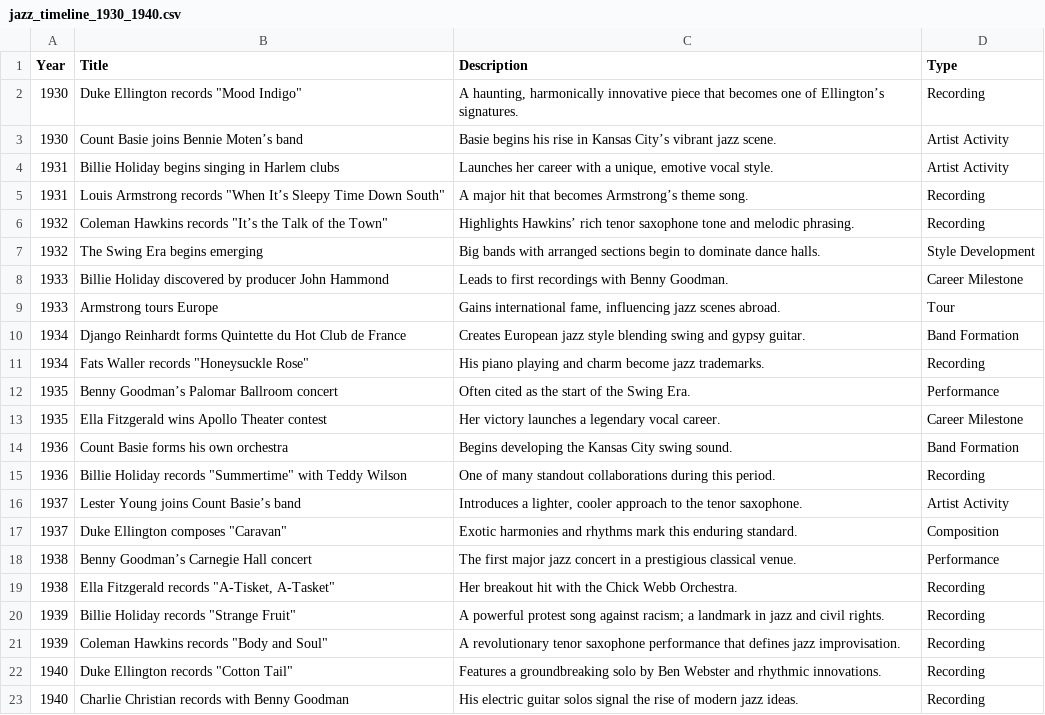
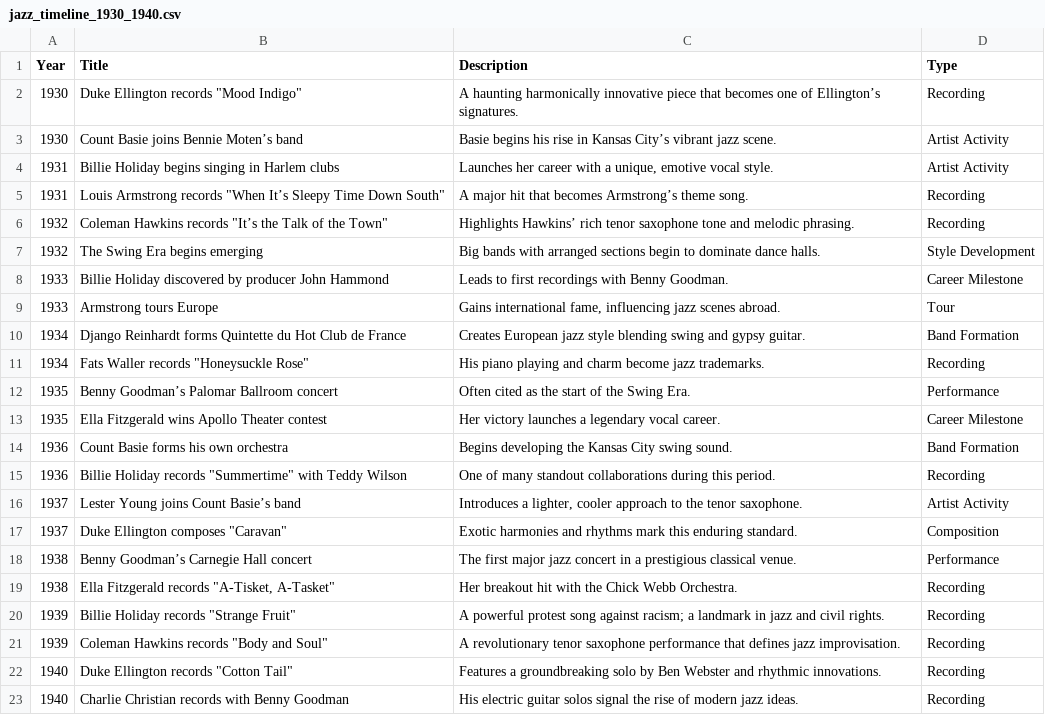
Before and after one commit to YorkMusicForum/jazz-timeline, a CSV file: data/jazz_timeline_1930_1940.csv, drawn as a sheet.

Commit message:
Update jazz_timeline_1930_1940.csv

```diff
--- a/data/jazz_timeline_1930_1940.csv
+++ b/data/jazz_timeline_1930_1940.csv
@@ -1,3 +1,3 @@
 Year,Title,Description,Type
-1930,"Duke Ellington records ""Mood Indigo""","A haunting, harmonically innovative piece that becomes one of Ellington’s signatures.","Recording"
+1930,"Duke Ellington records ""Mood Indigo""","A haunting harmonically innovative piece that becomes one of Ellington’s signatures.","Recording"
 1930,"Count Basie joins Bennie Moten’s band","Basie begins his rise in Kansas City’s vibrant jazz scene.","Artist Activity"
```
